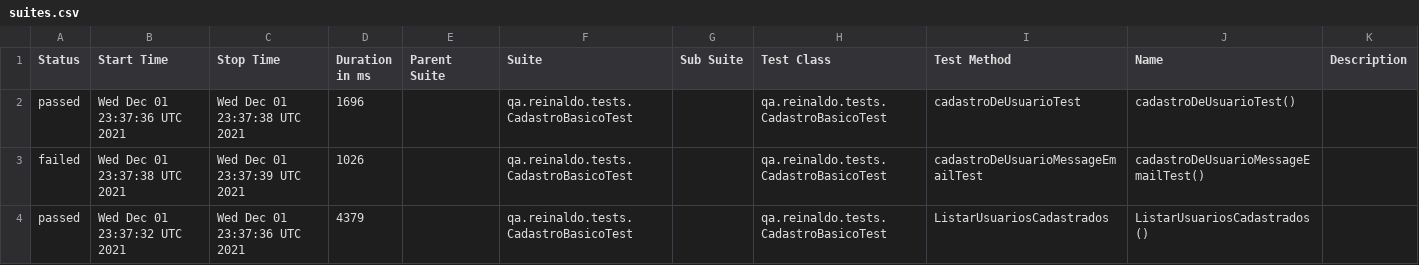
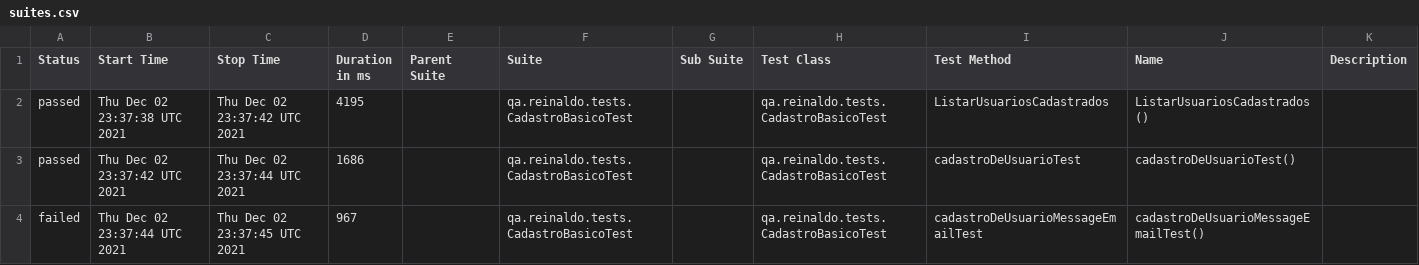
Before and after one commit to reinaldorossetti/rest-assured-kotlin, a CSV file: data/suites.csv, drawn as a sheet.

```diff
--- a/data/suites.csv
+++ b/data/suites.csv
@@ -1,4 +1,4 @@
 "Status","Start Time","Stop Time","Duration in ms","Parent Suite","Suite","Sub Suite","Test Class","Test Method","Name","Description"
-"passed","Wed Dec 01 23:37:36 UTC 2021","Wed Dec 01 23:37:38 UTC 2021","1696","","qa.reinaldo.tests.CadastroBasicoTest","","qa.reinaldo.tests.CadastroBasicoTest","cadastroDeUsuarioTest","cadastroDeUsuarioTest()",""
-"failed","Wed Dec 01 23:37:38 UTC 2021","Wed Dec 01 23:37:39 UTC 2021","1026","","qa.reinaldo.tests.CadastroBasicoTest","","qa.reinaldo.tests.CadastroBasicoTest","cadastroDeUsuarioMessageEmailTest","cadastroDeUsuarioMessageEmailTest()",""
-"passed","Wed Dec 01 23:37:32 UTC 2021","Wed Dec 01 23:37:36 UTC 2021","4379","","qa.reinaldo.tests.CadastroBasicoTest","","qa.reinaldo.tests.CadastroBasicoTest","ListarUsuariosCadastrados","ListarUsuariosCadastrados()",""
+"passed","Thu Dec 02 23:37:38 UTC 2021","Thu Dec 02 23:37:42 UTC 2021","4195","","qa.reinaldo.tests.CadastroBasicoTest","","qa.reinaldo.tests.CadastroBasicoTest","ListarUsuariosCadastrados","ListarUsuariosCadastrados()",""
+"passed","Thu Dec 02 23:37:42 UTC 2021","Thu Dec 02 23:37:44 UTC 2021","1686","","qa.reinaldo.tests.CadastroBasicoTest","","qa.reinaldo.tests.CadastroBasicoTest","cadastroDeUsuarioTest","cadastroDeUsuarioTest()",""
+"failed","Thu Dec 02 23:37:44 UTC 2021","Thu Dec 02 23:37:45 UTC 2021","967","","qa.reinaldo.tests.CadastroBasicoTest","","qa.reinaldo.tests.CadastroBasicoTest","cadastroDeUsuarioMessageEmailTest","cadastroDeUsuarioMessageEmailTest()",""
```
Also changed, not shown: 18 other files.
